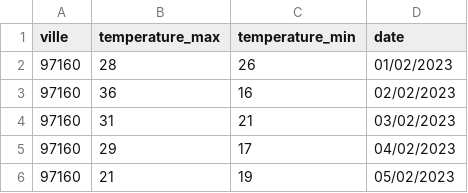
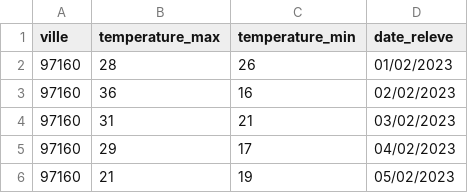
Before and after one commit to shoerley/m2physique, a CSV file: TP0/ressources/temperatures_moule.csv, drawn as a sheet; only a part is shown.

```diff
--- a/TP0/ressources/temperatures_moule.csv
+++ b/TP0/ressources/temperatures_moule.csv
@@ -1,2 +1,2 @@
-ville;temperature_max;temperature_min;date
+ville;temperature_max;temperature_min;date_releve
 97160;28;26;01/02/2023
```
Also changed, not shown: 1 other file.
